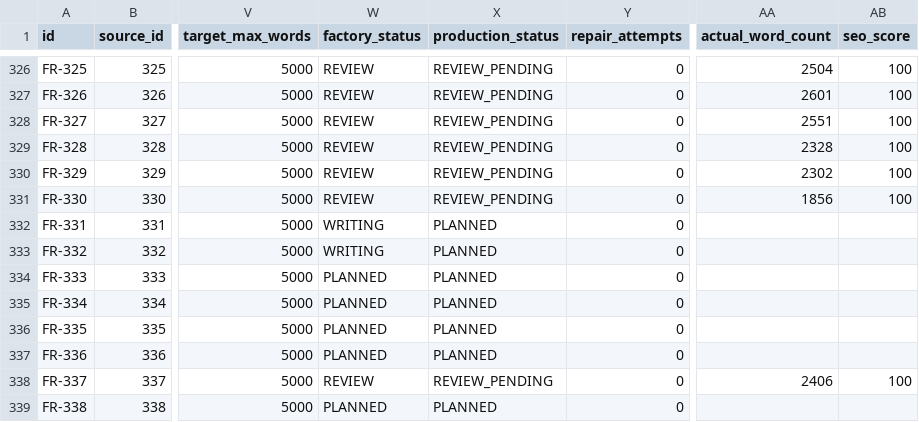
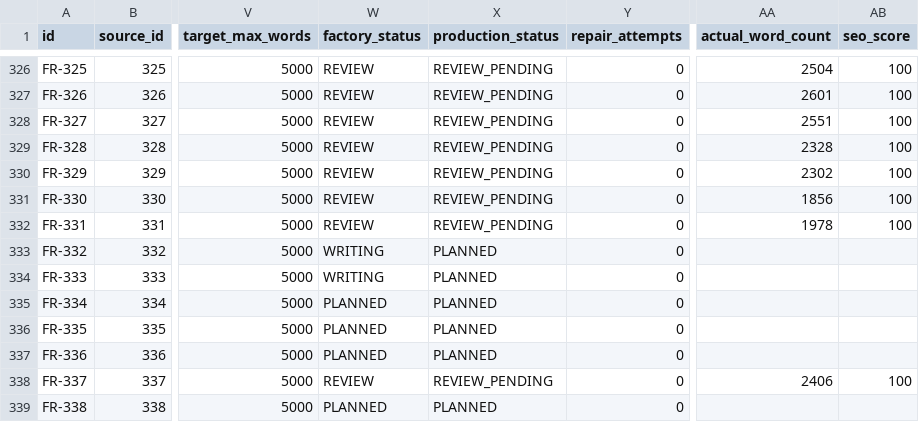
Before and after one commit to thuexemayhanoi/french, a CSV file: data/content-matrix.csv, drawn as a sheet; only a part is shown, gaps mark what is left out; the diff names each change by its address in the sheet, - before the commit and + after, or states it on an @@ line.

Commit message:
factory: process

```diff
--- a/data/content-matrix.csv
+++ b/data/content-matrix.csv
-W332 (factory_status): WRITING
+W332 (factory_status): REVIEW
-X332 (production_status): PLANNED
+X332 (production_status): REVIEW_PENDING
-AA332 (actual_word_count): (empty)
+AA332 (actual_word_count): 1978
-AB332 (seo_score): (empty)
+AB332 (seo_score): 100
-W334 (factory_status): PLANNED
+W334 (factory_status): WRITING
```
Also changed, not shown: 4 other files.
